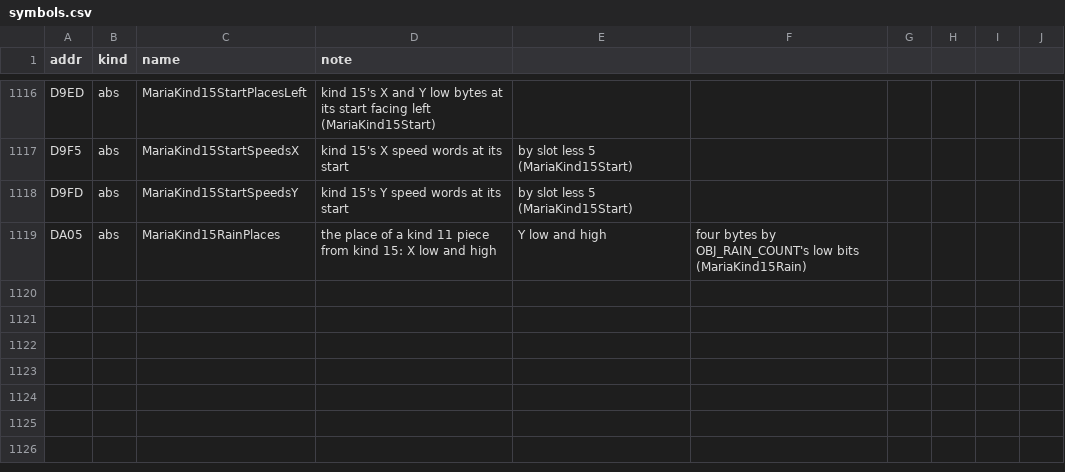
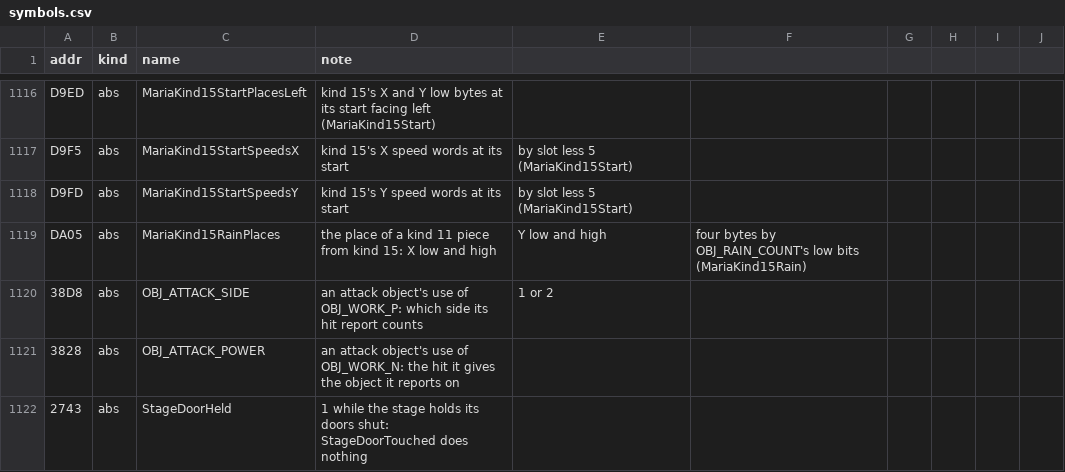
Before and after one commit to jeff-strutb/rondoofblood, a CSV file: config/rondo/symbols.csv, drawn as a sheet; only a part is shown, gaps mark what is left out.

Commit message:
Stage 00: the attack's hit reports, the door the player walks into and a row clear
StageHitReportLow, High and Top choose the report's side from OBJ_PACE and run into the
existing HitReportHandler; StageDoorTouched takes the player through a door;
StageClearVramRowsOn writes blank rows to the VDC.

Names: OBJ_ATTACK_SIDE, OBJ_ATTACK_POWER, StageDoorHeld; a label on HitReportHandler's
RTS for the branch into it.

Image 0 differing bytes; ccheck 0 failed; every routine all names.

```diff
--- a/config/rondo/symbols.csv
+++ b/config/rondo/symbols.csv
@@ -1119 +1119,4 @@ D9FD,abs,MariaKind15StartSpeedsY,kind 15's Y speed words at its start, by slot l
 DA05,abs,MariaKind15RainPlaces,the place of a kind 11 piece from kind 15: X low and high, Y low and high, four bytes by OBJ_RAIN_COUNT's low bits (MariaKind15Rain)
+38D8,abs,OBJ_ATTACK_SIDE,an attack object's use of OBJ_WORK_P: which side its hit report counts, 1 or 2
+3828,abs,OBJ_ATTACK_POWER,an attack object's use of OBJ_WORK_N: the hit it gives the object it reports on
+2743,abs,StageDoorHeld,1 while the stage holds its doors shut: StageDoorTouched does nothing
```
Also changed, not shown: config/rondo/records.csv, 6 other files.
